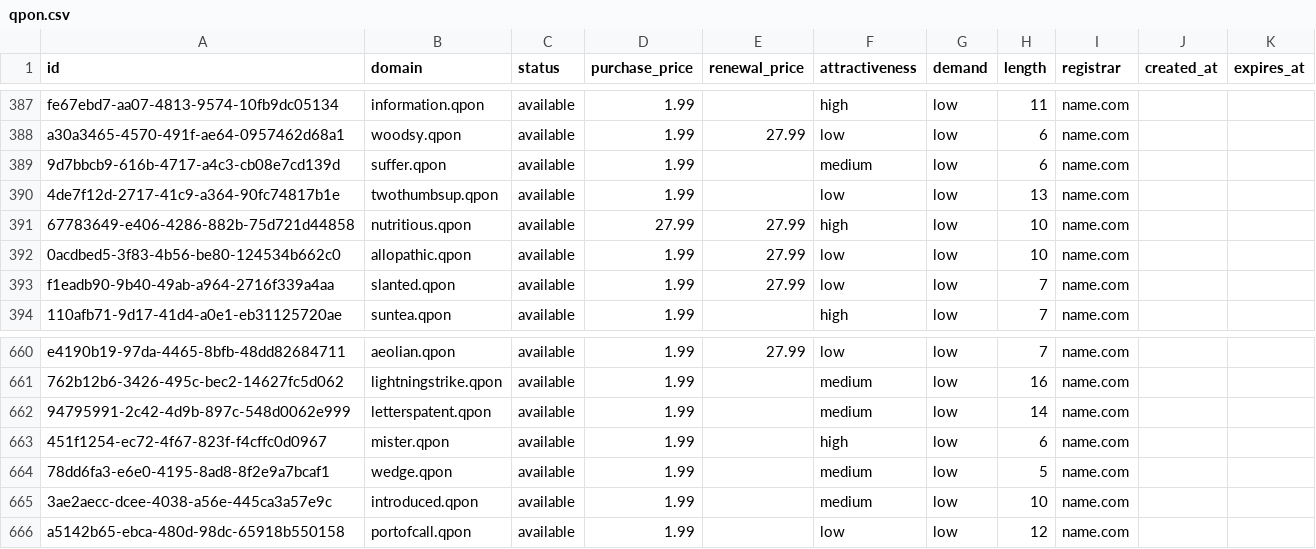
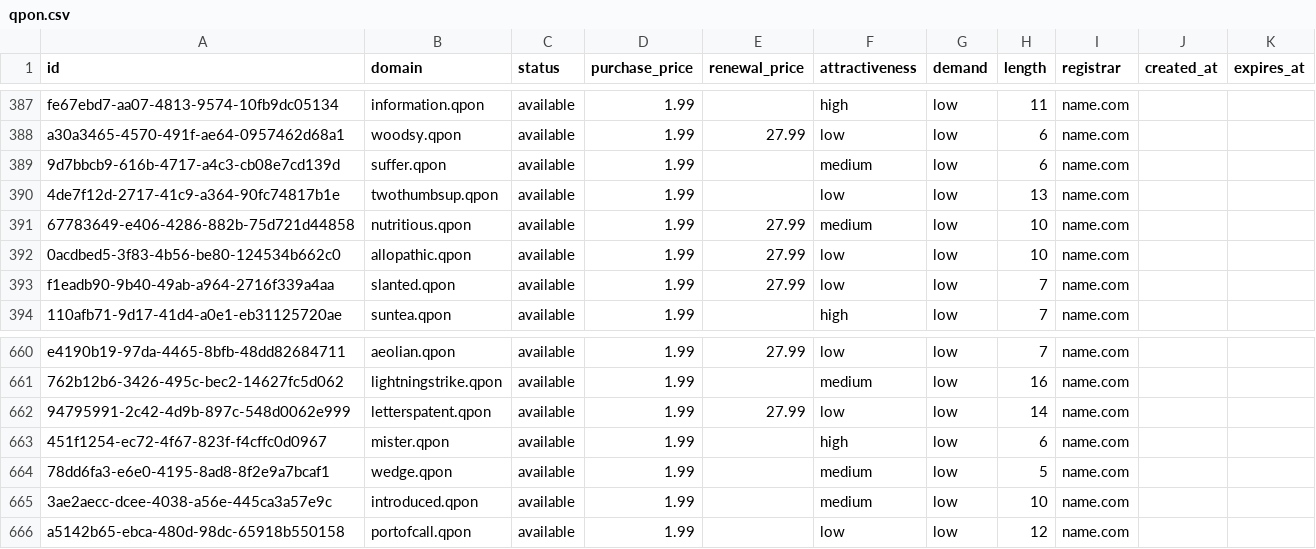
Before and after one commit to UniqueDomains/qpon-oneword-domains, a CSV file: qpon.csv, drawn as a sheet; only a part is shown, gaps mark what is left out.

Commit message:
Domains update

```diff
--- a/qpon.csv
+++ b/qpon.csv
@@ -390,3 +390,3 @@ a30a3465-4570-491f-ae64-0957462d68a1,woodsy.qpon,available,1.99,27.99,low,low,6,
 4de7f12d-2717-41c9-a364-90fc74817b1e,twothumbsup.qpon,available,1.99,,low,low,13,name.com,,
-67783649-e406-4286-882b-75d721d44858,nutritious.qpon,available,27.99,27.99,high,low,10,name.com,,
+67783649-e406-4286-882b-75d721d44858,nutritious.qpon,available,1.99,27.99,medium,low,10,name.com,,
 0acdbed5-3f83-4b56-be80-124534b662c0,allopathic.qpon,available,1.99,27.99,low,low,10,name.com,,
@@ -661,3 +661,3 @@ e4190b19-97da-4465-8bfb-48dd82684711,aeolian.qpon,available,1.99,27.99,low,low,7
 762b12b6-3426-495c-bec2-14627fc5d062,lightningstrike.qpon,available,1.99,,medium,low,16,name.com,,
-94795991-2c42-4d9b-897c-548d0062e999,letterspatent.qpon,available,1.99,,medium,low,14,name.com,,
+94795991-2c42-4d9b-897c-548d0062e999,letterspatent.qpon,available,1.99,27.99,low,low,14,name.com,,
 451f1254-ec72-4f67-823f-f4cffc0d0967,mister.qpon,available,1.99,,high,low,6,name.com,,
```
Also changed, not shown: 4 other files.
